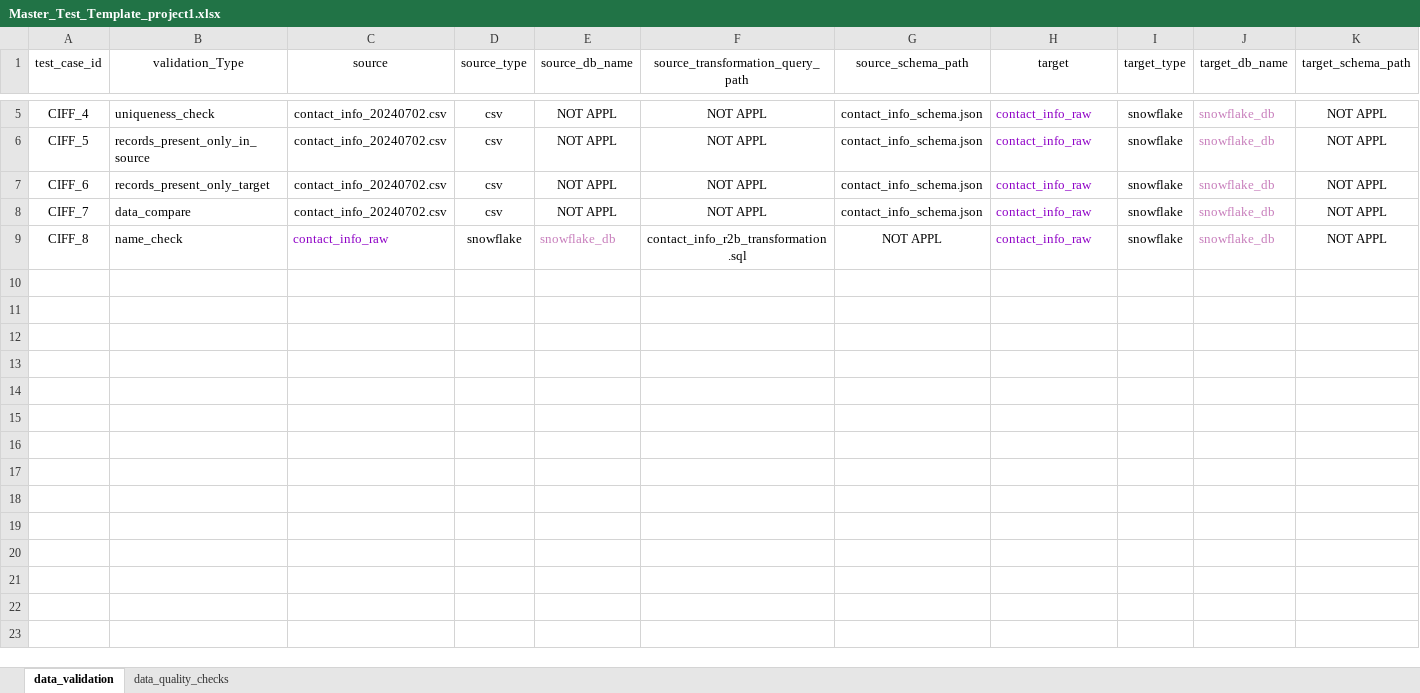
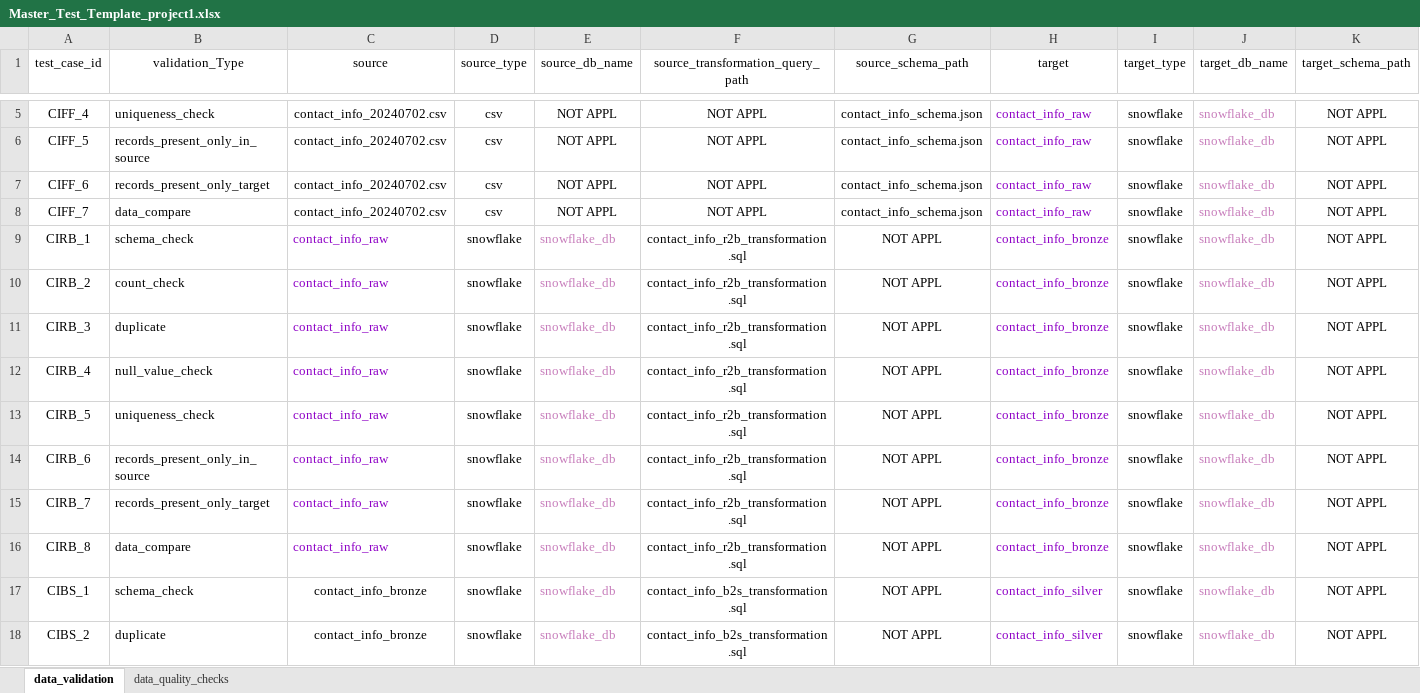
Before and after one commit to ksreenivasulu443/april_automation_framework, an Excel workbook: config/Master_Test_Template_project1.xlsx, sheet data_validation, drawn as a sheet; only a part is shown, gaps mark what is left out; values as stored, in another font and other column widths than the file's, no borders; rows hold the shown columns only; the diff covers the shown part only; the diff names each change by its address in the sheet, - before the commit and + after, or states it on an @@ line.

```diff
--- a/config/Master_Test_Template_project1.xlsx (sheet data_validation)
+++ b/config/Master_Test_Template_project1.xlsx (sheet data_validation)
-A9 (test_case_id): CIFF_8
+A9 (test_case_id): CIRB_1
-B9 (validation_Type): name_check
+B9 (validation_Type): schema_check
-H9 (target): contact_info_raw
+H9 (target): contact_info_bronze
+row 10: CIRB_2 | count_check | contact_info_raw | snowflake | snowflake_db | contact_info_r2b_transformation.sql | NOT APPL | contact_info_bronze | snowflake | snowflake_db | NOT APPL
+row 11: CIRB_3 | duplicate | contact_info_raw | snowflake | snowflake_db | contact_info_r2b_transformation.sql | NOT APPL | contact_info_bronze | snowflake | snowflake_db | NOT APPL
+row 12: CIRB_4 | null_value_check | contact_info_raw | snowflake | snowflake_db | contact_info_r2b_transformation.sql | NOT APPL | contact_info_bronze | snowflake | snowflake_db | NOT APPL
+row 13: CIRB_5 | uniqueness_check | contact_info_raw | snowflake | snowflake_db | contact_info_r2b_transformation.sql | NOT APPL | contact_info_bronze | snowflake | snowflake_db | NOT APPL
+row 14: CIRB_6 | records_present_only_in_source | contact_info_raw | snowflake | snowflake_db | contact_info_r2b_transformation.sql | NOT APPL | contact_info_bronze | snowflake | snowflake_db | NOT APPL
+row 15: CIRB_7 | records_present_only_target | contact_info_raw | snowflake | snowflake_db | contact_info_r2b_transformation.sql | NOT APPL | contact_info_bronze | snowflake | snowflake_db | NOT APPL
+row 16: CIRB_8 | data_compare | contact_info_raw | snowflake | snowflake_db | contact_info_r2b_transformation.sql | NOT APPL | contact_info_bronze | snowflake | snowflake_db | NOT APPL
+row 17: CIBS_1 | schema_check | contact_info_bronze | snowflake | snowflake_db | contact_info_b2s_transformation.sql | NOT APPL | contact_info_silver | snowflake | snowflake_db | NOT APPL
+row 18: CIBS_2 | duplicate | contact_info_bronze | snowflake | snowflake_db | contact_info_b2s_transformation.sql | NOT APPL | contact_info_silver | snowflake | snowflake_db | NOT APPL
```
Also changed, not shown: 10 added rows elsewhere in this sheet, 1 other file.
